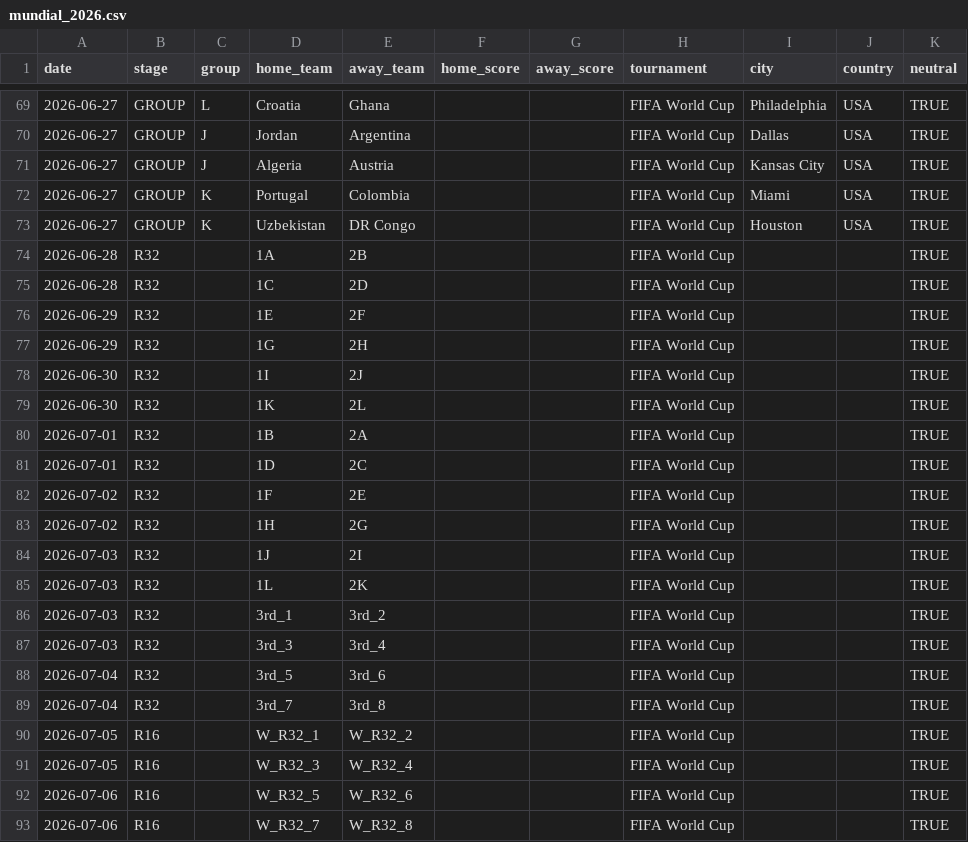
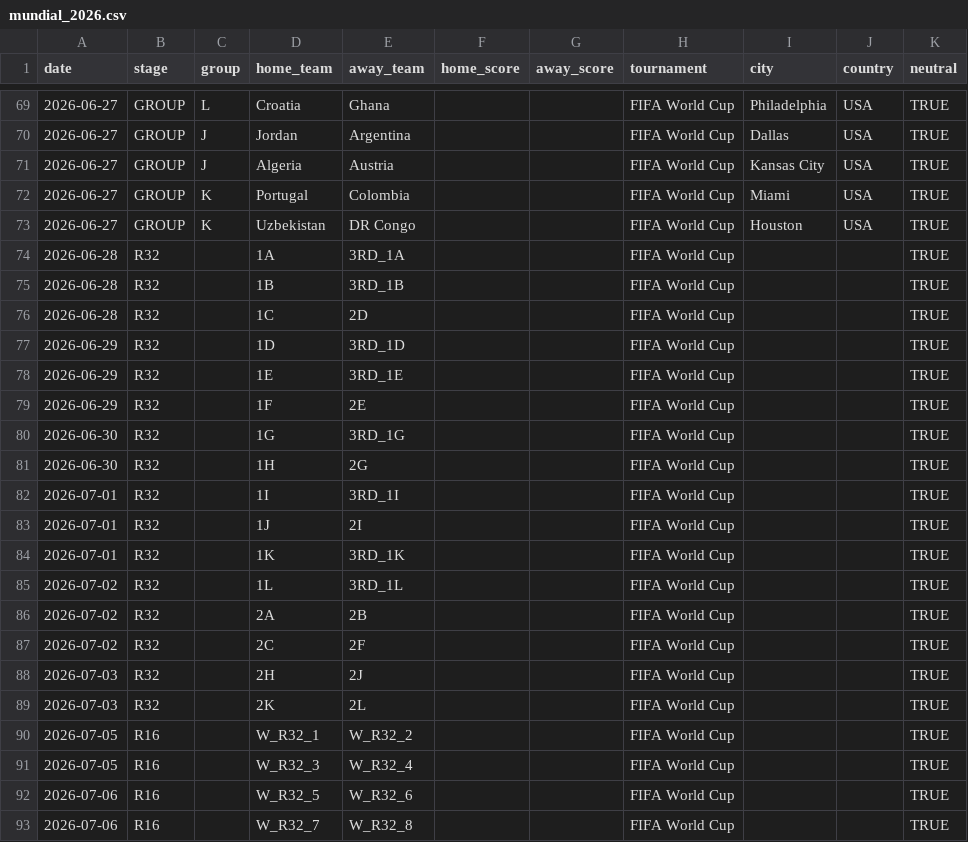
Before and after one commit to SantiMit1/prediccion-mundial, a CSV file: data/mundial_2026.csv, drawn as a sheet; only a part is shown, gaps mark what is left out.

```diff
--- a/data/mundial_2026.csv
+++ b/data/mundial_2026.csv
@@ -73,18 +73,18 @@ date,stage,group,home_team,away_team,home_score,away_score,tournament,city,count
 2026-06-27,GROUP,K,Uzbekistan,DR Congo,,,FIFA World Cup,Houston,USA,TRUE
-2026-06-28,R32,,1A,2B,,,FIFA World Cup,,,TRUE
+2026-06-28,R32,,1A,3RD_1A,,,FIFA World Cup,,,TRUE
+2026-06-28,R32,,1B,3RD_1B,,,FIFA World Cup,,,TRUE
 2026-06-28,R32,,1C,2D,,,FIFA World Cup,,,TRUE
-2026-06-29,R32,,1E,2F,,,FIFA World Cup,,,TRUE
-2026-06-29,R32,,1G,2H,,,FIFA World Cup,,,TRUE
-2026-06-30,R32,,1I,2J,,,FIFA World Cup,,,TRUE
-2026-06-30,R32,,1K,2L,,,FIFA World Cup,,,TRUE
-2026-07-01,R32,,1B,2A,,,FIFA World Cup,,,TRUE
-2026-07-01,R32,,1D,2C,,,FIFA World Cup,,,TRUE
-2026-07-02,R32,,1F,2E,,,FIFA World Cup,,,TRUE
-2026-07-02,R32,,1H,2G,,,FIFA World Cup,,,TRUE
-2026-07-03,R32,,1J,2I,,,FIFA World Cup,,,TRUE
-2026-07-03,R32,,1L,2K,,,FIFA World Cup,,,TRUE
-2026-07-03,R32,,3rd_1,3rd_2,,,FIFA World Cup,,,TRUE
-2026-07-03,R32,,3rd_3,3rd_4,,,FIFA World Cup,,,TRUE
-2026-07-04,R32,,3rd_5,3rd_6,,,FIFA World Cup,,,TRUE
-2026-07-04,R32,,3rd_7,3rd_8,,,FIFA World Cup,,,TRUE
+2026-06-29,R32,,1D,3RD_1D,,,FIFA World Cup,,,TRUE
+2026-06-29,R32,,1E,3RD_1E,,,FIFA World Cup,,,TRUE
+2026-06-29,R32,,1F,2E,,,FIFA World Cup,,,TRUE
+2026-06-30,R32,,1G,3RD_1G,,,FIFA World Cup,,,TRUE
+2026-06-30,R32,,1H,2G,,,FIFA World Cup,,,TRUE
+2026-07-01,R32,,1I,3RD_1I,,,FIFA World Cup,,,TRUE
+2026-07-01,R32,,1J,2I,,,FIFA World Cup,,,TRUE
+2026-07-01,R32,,1K,3RD_1K,,,FIFA World Cup,,,TRUE
+2026-07-02,R32,,1L,3RD_1L,,,FIFA World Cup,,,TRUE
+2026-07-02,R32,,2A,2B,,,FIFA World Cup,,,TRUE
+2026-07-02,R32,,2C,2F,,,FIFA World Cup,,,TRUE
+2026-07-03,R32,,2H,2J,,,FIFA World Cup,,,TRUE
+2026-07-03,R32,,2K,2L,,,FIFA World Cup,,,TRUE
 2026-07-05,R16,,W_R32_1,W_R32_2,,,FIFA World Cup,,,TRUE
```
Also changed, not shown: 1 other file.
